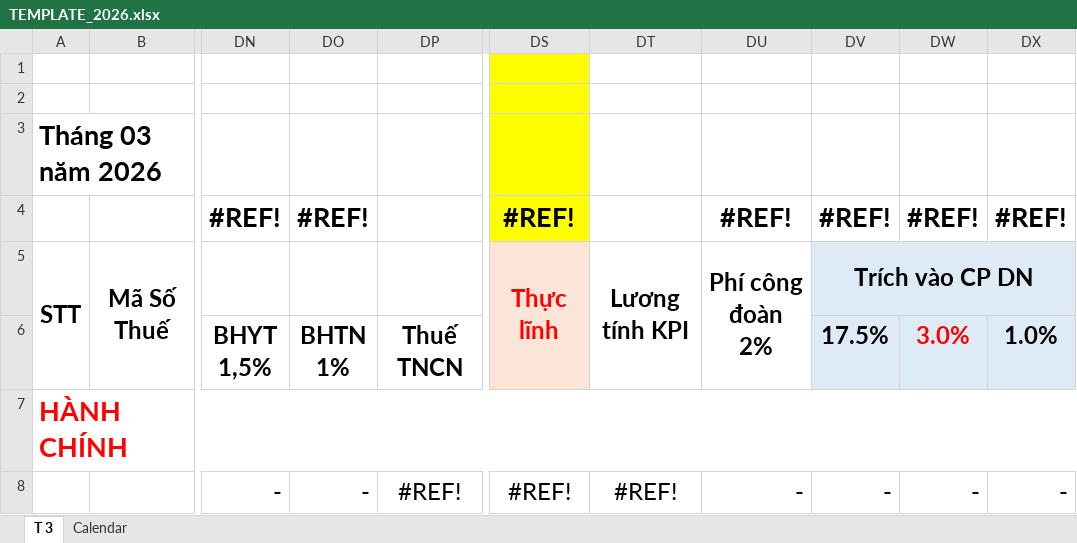
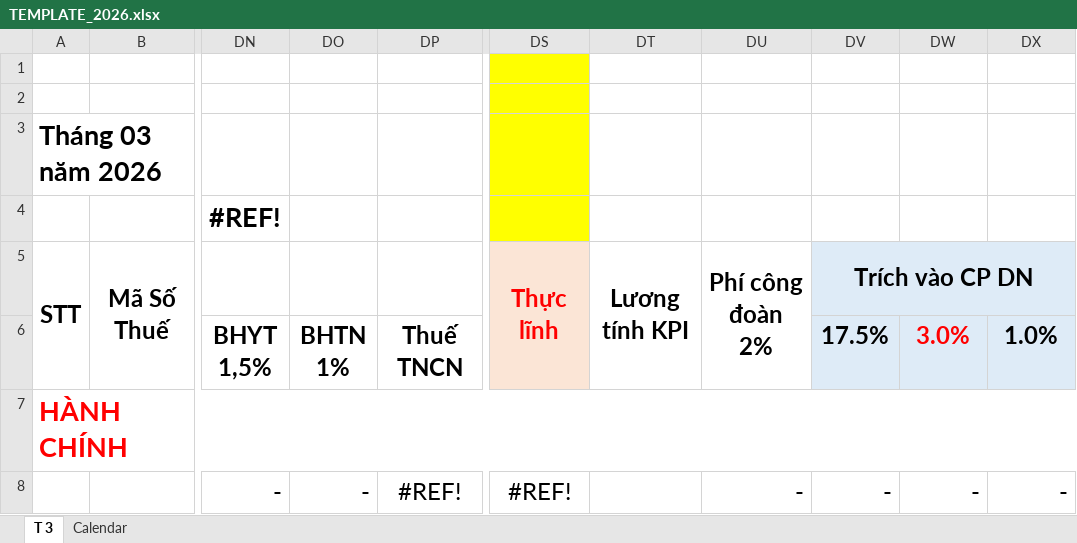
Before and after one commit to sonzai8/odoo, an Excel workbook: my_custom_addons/dl_salary_kpi/static/src/templates/TEMPLATE_2026.xlsx, sheet T 3, drawn as a sheet; only a part is shown, gaps mark what is left out; values as stored, in another font and other column widths than the file's, no borders; conditional formats not drawn; the diff names each change by its address in the sheet, - before the commit and + after, or states it on an @@ line.

```diff
--- a/my_custom_addons/dl_salary_kpi/static/src/templates/TEMPLATE_2026.xlsx (sheet T 3)
+++ b/my_custom_addons/dl_salary_kpi/static/src/templates/TEMPLATE_2026.xlsx (sheet T 3)
-DO4: #REF!
+DO4: (empty)
-DS4: #REF!
+DS4: (empty)
-DU4: #REF!
+DU4: (empty)
-DV4: #REF!
+DV4: (empty)
-DW4: #REF!
+DW4: (empty)
-DX4: #REF!
+DX4: (empty)
-DT8: #REF!
+DT8: (empty)
```
Also changed, not shown: 8 other files.
